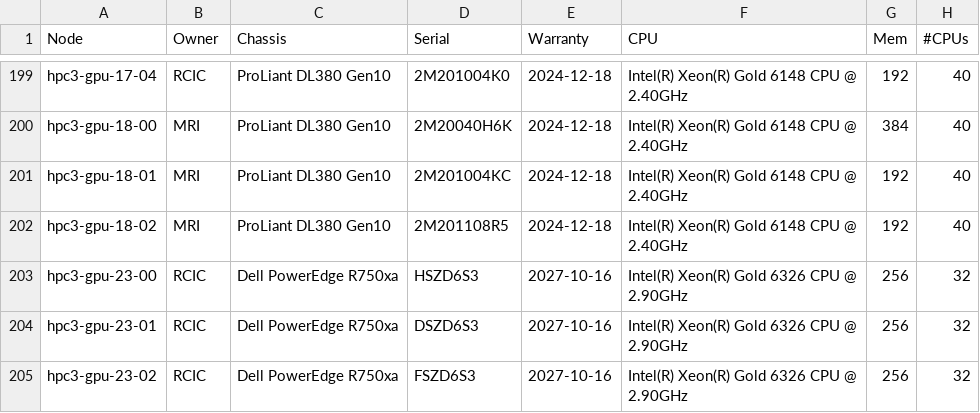
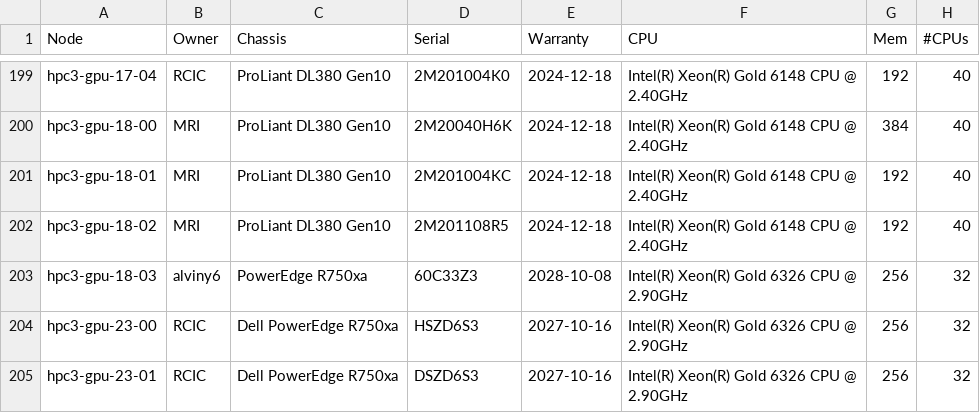
Before and after one commit to RCIC-UCI-Public/website-rcic, a CSV file: docs/source/_static/nodes.csv, drawn as a sheet; only a part is shown, gaps mark what is left out; the shorter side is filled out with more unchanged rows.

Commit message:
Update specs csv file. Add alviny6 gpu node

```diff
--- a/docs/source/_static/nodes.csv
+++ b/docs/source/_static/nodes.csv
@@ -202,2 +202,3 @@ hpc3-gpu-18-01,MRI,ProLiant DL380 Gen10,2M201004KC,2024-12-18,Intel(R) Xeon(R) G
 hpc3-gpu-18-02,MRI,ProLiant DL380 Gen10,2M201108R5,2024-12-18,Intel(R) Xeon(R) Gold 6148 CPU @ 2.40GHz,192,40
+hpc3-gpu-18-03,alviny6,PowerEdge R750xa,60C33Z3,2028-10-08,Intel(R) Xeon(R) Gold 6326 CPU @ 2.90GHz,256,32
 hpc3-gpu-23-00,RCIC,Dell PowerEdge R750xa,HSZD6S3,2027-10-16,Intel(R) Xeon(R) Gold 6326 CPU @ 2.90GHz,256,32
```
Also changed, not shown: 1 other file.
